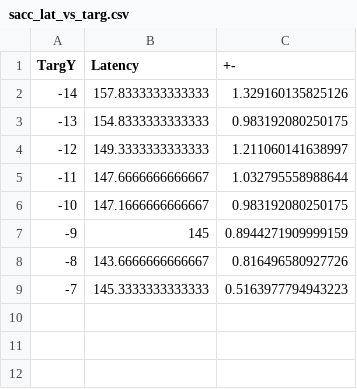
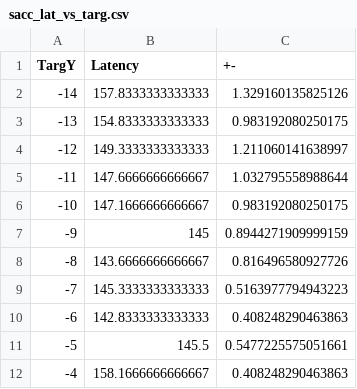
Before and after one commit to ABRG-Models/OMM_NeuroMuscular, a CSV file: batch_scripts/expt_sacc_vs_targetpos_horz/results/TModel4/sacc_lat_vs_targ.csv, drawn as a sheet.

```diff
--- a/batch_scripts/expt_sacc_vs_targetpos_horz/results/TModel4/sacc_lat_vs_targ.csv
+++ b/batch_scripts/expt_sacc_vs_targetpos_horz/results/TModel4/sacc_lat_vs_targ.csv
@@ -9 +9,4 @@ TargY,Latency,+-
 -7,145.3333333333333,0.5163977794943223
+-6,142.8333333333333,0.408248290463863
+-5,145.5,0.5477225575051661
+-4,158.1666666666667,0.408248290463863
```
Also changed, not shown: batch_scripts/expt_sacc_vs_targetpos_horz/results/TModel4/sacc_eyery_vs_targ.csv, 4 other files.
